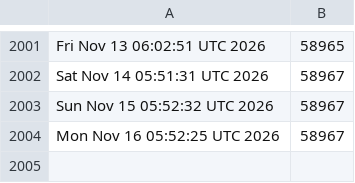
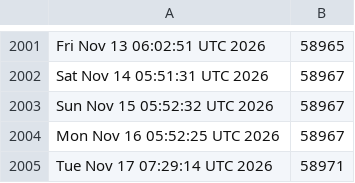
Before and after one commit to kgilmer/ghactions, a CSV file: iso-release-count.csv, drawn as a sheet; only a part is shown, gaps mark what is left out.

```diff
--- a/iso-release-count.csv
+++ b/iso-release-count.csv
@@ -2004 +2004,2 @@ Sun Nov 15 05:52:32 UTC 2026,58967
 Mon Nov 16 05:52:25 UTC 2026,58967
+Tue Nov 17 07:29:14 UTC 2026,58971
```
Also changed, not shown: release-count.csv.
